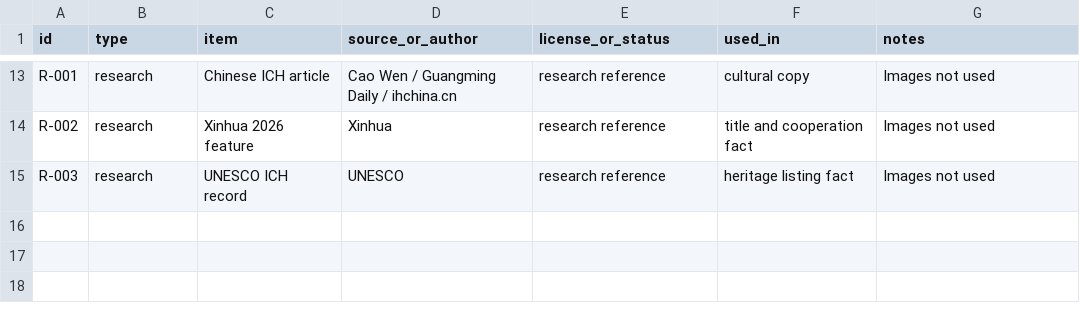
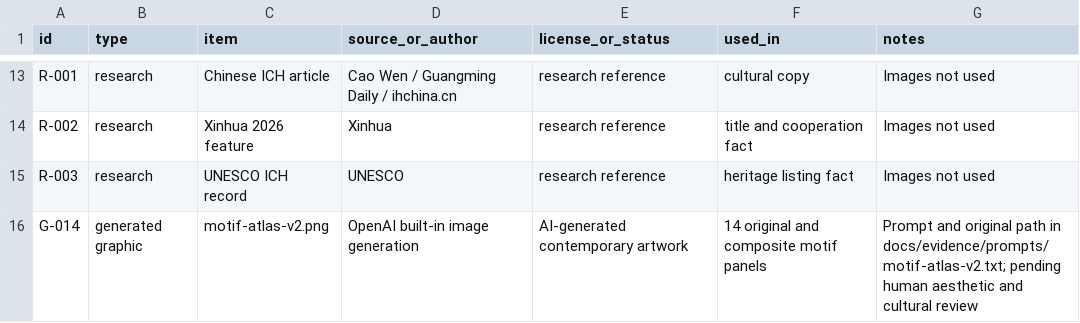
Before and after one commit to zys1544526484/woven-wishes, a CSV file: docs/COPYRIGHT_LEDGER.csv, drawn as a sheet; only a part is shown, gaps mark what is left out.

```diff
--- a/docs/COPYRIGHT_LEDGER.csv
+++ b/docs/COPYRIGHT_LEDGER.csv
@@ -15 +15,2 @@ R-002,research,Xinhua 2026 feature,Xinhua,research reference,title and cooperati
 R-003,research,UNESCO ICH record,UNESCO,research reference,heritage listing fact,Images not used
+G-014,generated graphic,motif-atlas-v2.png,OpenAI built-in image generation,AI-generated contemporary artwork,14 original and composite motif panels,Prompt and original path in docs/evidence/prompts/motif-atlas-v2.txt; pending human aesthetic and cultural review
```
Also changed, not shown: docs/evidence/AI_PROCESS_LEDGER.csv, 9 other files.
